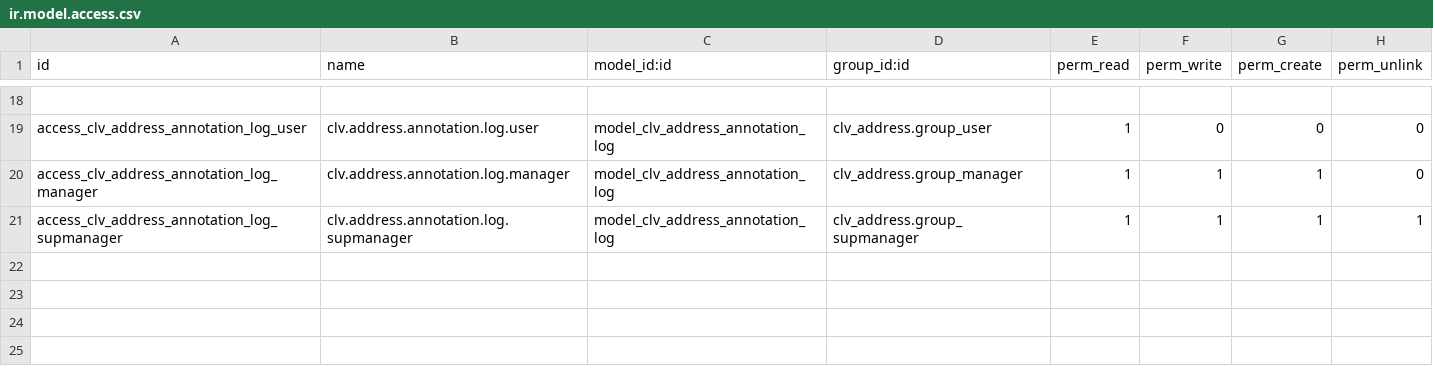
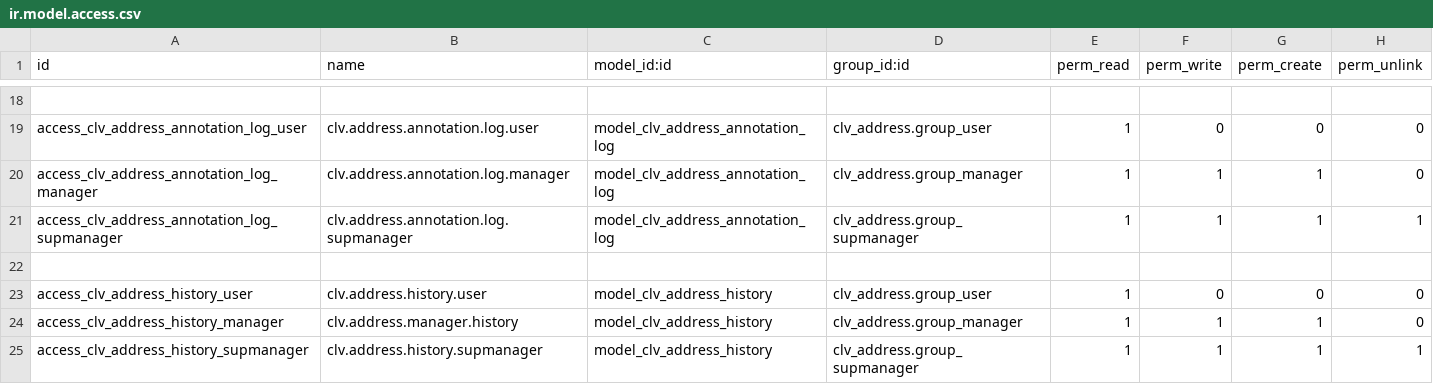
Before and after one commit to CLVsol/clvsol_odoo_addons, a CSV file: clv_address/security/ir.model.access.csv, drawn as a sheet; only a part is shown, gaps mark what is left out; the diff names each change by its address in the sheet, - before the commit and + after, or states it on an @@ line.

Commit message:
[IMP] clv_address (add Address History)

```diff
--- a/clv_address/security/ir.model.access.csv
+++ b/clv_address/security/ir.model.access.csv
+row 22: (empty)
+row 23: access_clv_address_history_user | clv.address.history.user | model_clv_address_history | clv_address.group_user | 1 | 0 | 0 | 0
+row 24: access_clv_address_history_manager | clv.address.manager.history | model_clv_address_history | clv_address.group_manager | 1 | 1 | 1 | 0
+row 25: access_clv_address_history_supmanager | clv.address.history.supmanager | model_clv_address_history | clv_address.group_supmanager | 1 | 1 | 1 | 1
```
Also changed, not shown: 5 other files.
